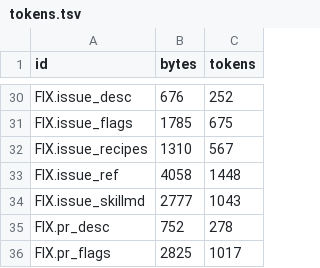
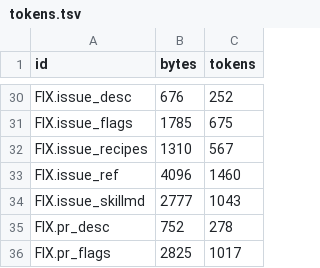
Before and after one commit to romansod/gh-comments, a TSV file: bench/runs/2026-11-18/tokens.tsv, drawn as a sheet; only a part is shown, gaps mark what is left out.

```diff
--- a/bench/runs/2026-11-18/tokens.tsv
+++ b/bench/runs/2026-11-18/tokens.tsv
@@ -32,3 +32,3 @@ FIX.issue_flags	1785	675
 FIX.issue_recipes	1310	567
-FIX.issue_ref	4058	1448
+FIX.issue_ref	4096	1460
 FIX.issue_skillmd	2777	1043
```
Also changed, not shown: 2 other files.
